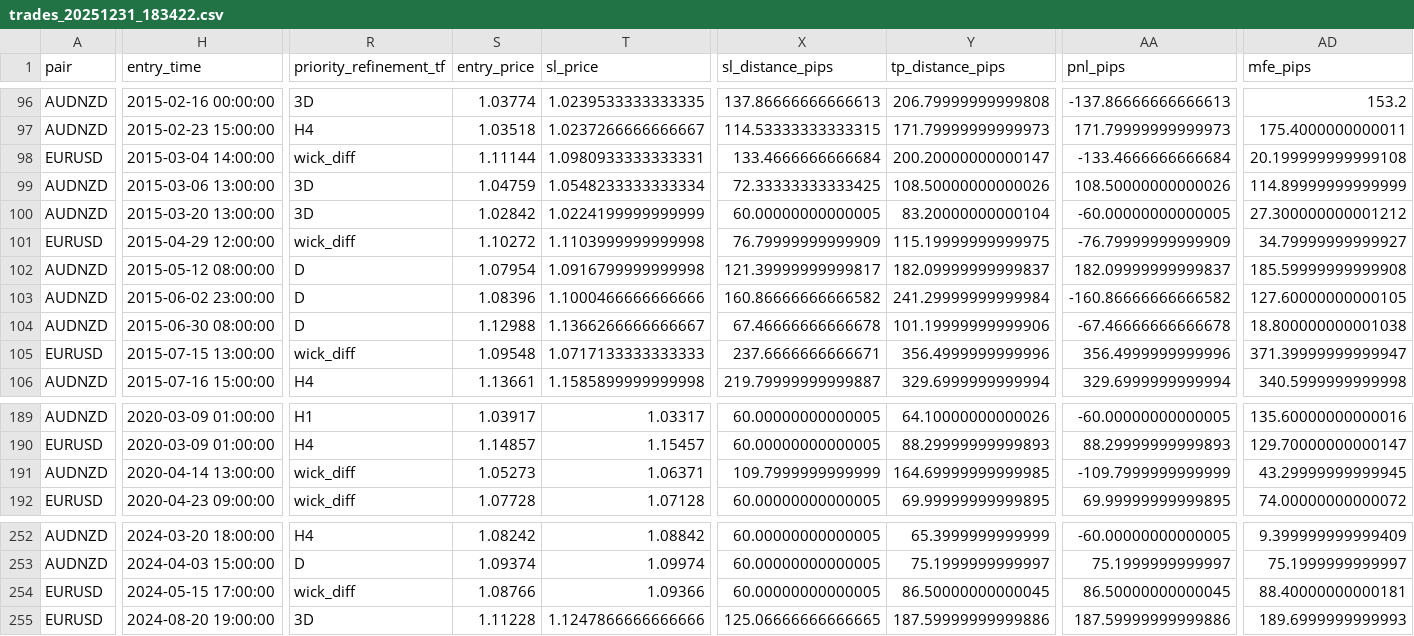
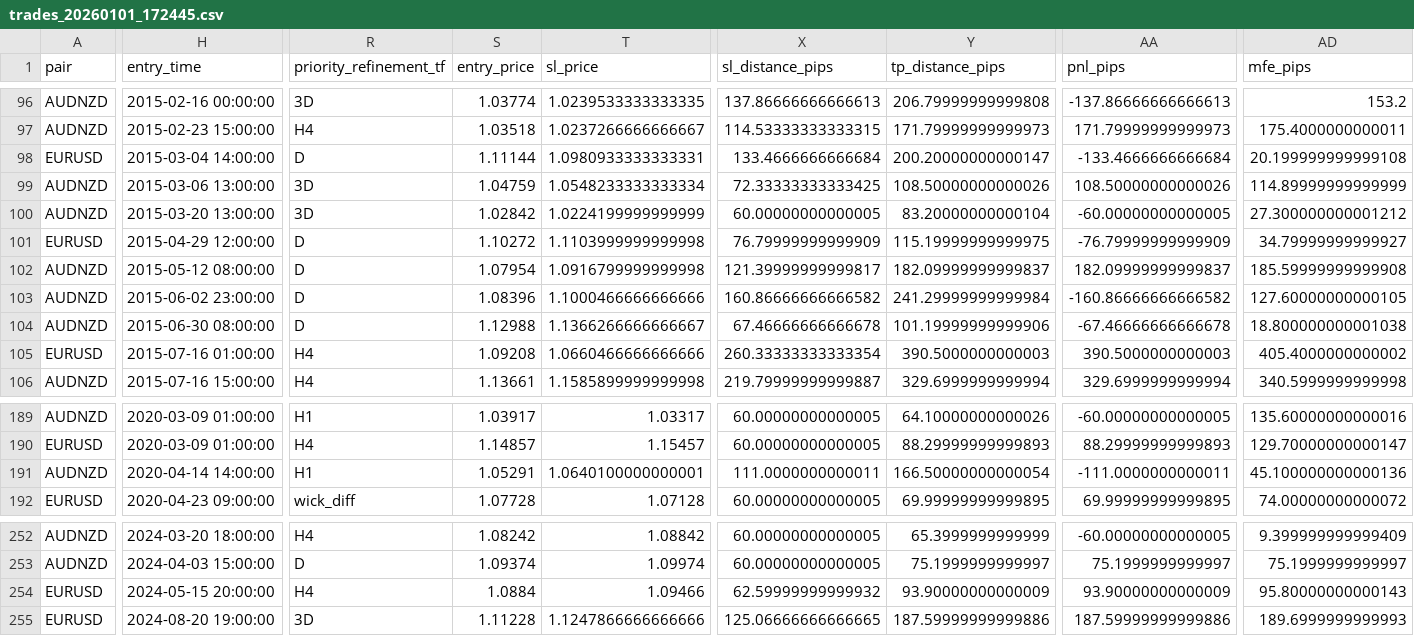
Before and after one commit to Carv1n/Model_3_Backtest, a CSV file: Backtest/01_test/02_W_test/01_test/results/trades_20260101_172445.csv (was Backtest/01_test/02_W_test/01_test/results/trades_20251231_183422.csv), drawn as a sheet; only a part is shown, gaps mark what is left out; the diff covers the shown part only; the diff names each change by its address in the sheet, - before the commit and + after, or states it on an @@ line.

```diff
--- a/Backtest/01_test/02_W_test/01_test/results/trades_20251231_183422.csv
+++ b/Backtest/01_test/02_W_test/01_test/results/trades_20260101_172445.csv
-R98 (priority_refinement_tf): wick_diff
+R98 (priority_refinement_tf): D
-R101 (priority_refinement_tf): wick_diff
+R101 (priority_refinement_tf): D
-H105 (entry_time): 2015-07-15 13:00:00
+H105 (entry_time): 2015-07-16 01:00:00
-R105 (priority_refinement_tf): wick_diff
+R105 (priority_refinement_tf): H4
-S105 (entry_price): 1.09548
+S105 (entry_price): 1.09208
-T105 (sl_price): 1.0717133333333333
+T105 (sl_price): 1.0660466666666666
-X105 (sl_distance_pips): 237.6666666666671
+X105 (sl_distance_pips): 260.33333333333354
-Y105 (tp_distance_pips): 356.4999999999996
+Y105 (tp_distance_pips): 390.5000000000003
-AA105 (pnl_pips): 356.4999999999996
+AA105 (pnl_pips): 390.5000000000003
-AD105 (mfe_pips): 371.39999999999947
+AD105 (mfe_pips): 405.4000000000002
-H191 (entry_time): 2020-04-14 13:00:00
+H191 (entry_time): 2020-04-14 14:00:00
-R191 (priority_refinement_tf): wick_diff
+R191 (priority_refinement_tf): H1
-S191 (entry_price): 1.05273
+S191 (entry_price): 1.05291
-T191 (sl_price): 1.06371
+T191 (sl_price): 1.0640100000000001
-X191 (sl_distance_pips): 109.7999999999999
+X191 (sl_distance_pips): 111.0000000000011
-Y191 (tp_distance_pips): 164.69999999999985
+Y191 (tp_distance_pips): 166.50000000000054
-AA191 (pnl_pips): -109.7999999999999
+AA191 (pnl_pips): -111.0000000000011
-AD191 (mfe_pips): 43.29999999999945
+AD191 (mfe_pips): 45.100000000000136
-H254 (entry_time): 2024-05-15 17:00:00
+H254 (entry_time): 2024-05-15 20:00:00
-R254 (priority_refinement_tf): wick_diff
+R254 (priority_refinement_tf): H4
-S254 (entry_price): 1.08766
+S254 (entry_price): 1.0884
-T254 (sl_price): 1.09366
+T254 (sl_price): 1.09466
-X254 (sl_distance_pips): 60.00000000000005
+X254 (sl_distance_pips): 62.59999999999932
-Y254 (tp_distance_pips): 86.50000000000045
+Y254 (tp_distance_pips): 93.90000000000009
-AA254 (pnl_pips): 86.50000000000045
+AA254 (pnl_pips): 93.90000000000009
-AD254 (mfe_pips): 88.40000000000181
+AD254 (mfe_pips): 95.80000000000143
```
Also changed, not shown: 90 edited cells elsewhere in this file, 27 other files.
